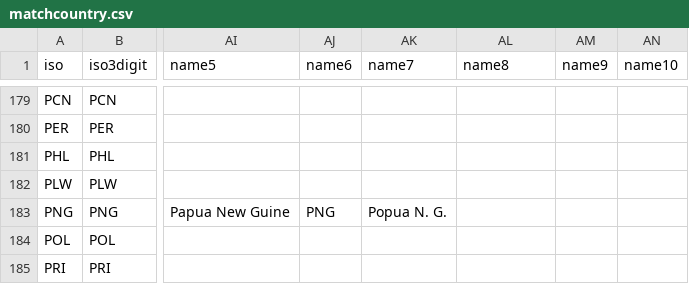
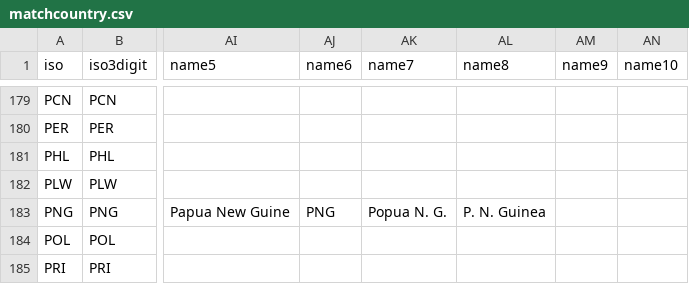
Before and after one commit to carolinebastian/matchcountry, a CSV file: matchcountry.csv, drawn as a sheet; only a part is shown, gaps mark what is left out; the diff covers the shown part only; the diff names each change by its address in the sheet, - before the commit and + after, or states it on an @@ line.

Commit message:
New names for GNQ, PNG, BIH, CAF, COM, DEU

```diff
--- a/matchcountry.csv
+++ b/matchcountry.csv
-AL183 (name8): (empty)
+AL183 (name8): P. N. Guinea
```
Also changed, not shown: 6 edited cells elsewhere in this file.
